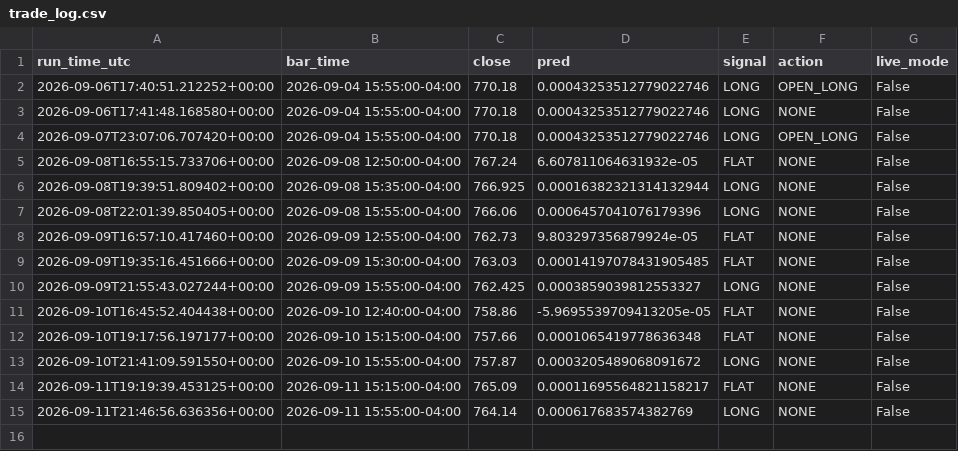
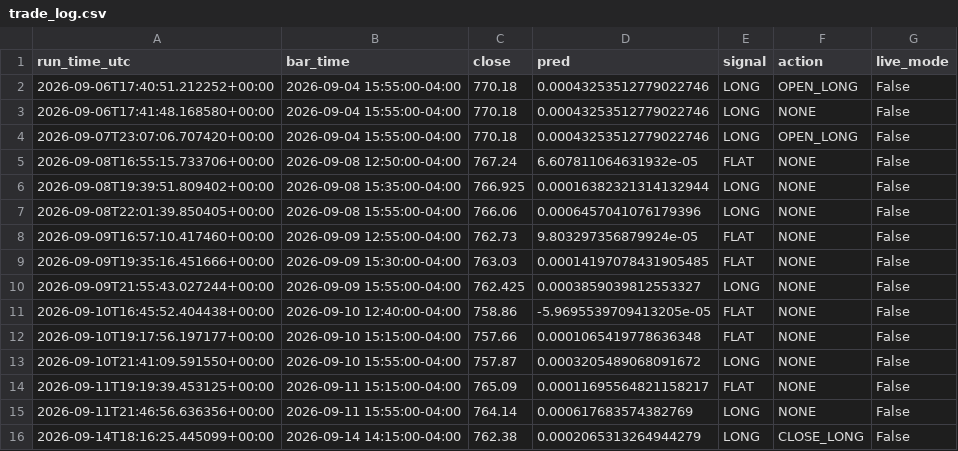
Before and after one commit to rohan216h/spy-paper-trading, a CSV file: paper_trading/trade_log.csv, drawn as a sheet.

```diff
--- a/paper_trading/trade_log.csv
+++ b/paper_trading/trade_log.csv
@@ -15 +15,2 @@ run_time_utc,bar_time,close,pred,signal,action,live_mode
 2026-09-11T21:46:56.636356+00:00,2026-09-11 15:55:00-04:00,764.14,0.000617683574382769,LONG,NONE,False
+2026-09-14T18:16:25.445099+00:00,2026-09-14 14:15:00-04:00,762.38,0.0002065313264944279,LONG,CLOSE_LONG,False
```
Also changed, not shown: 1 other file.
